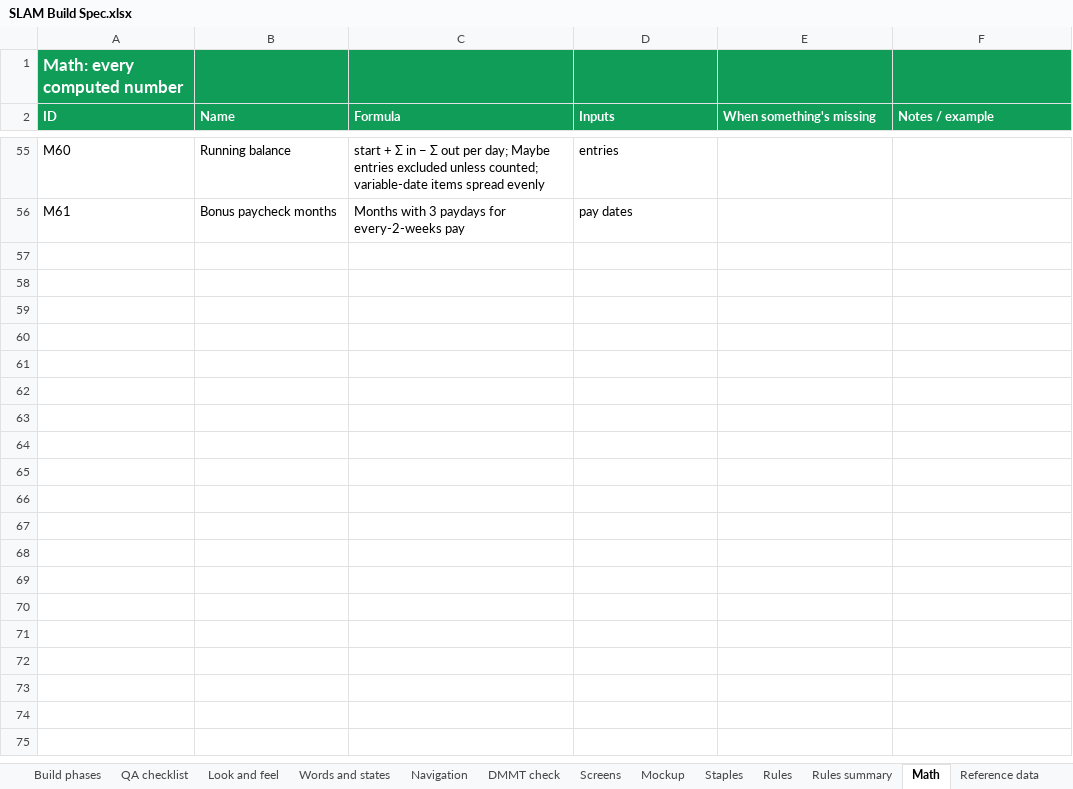
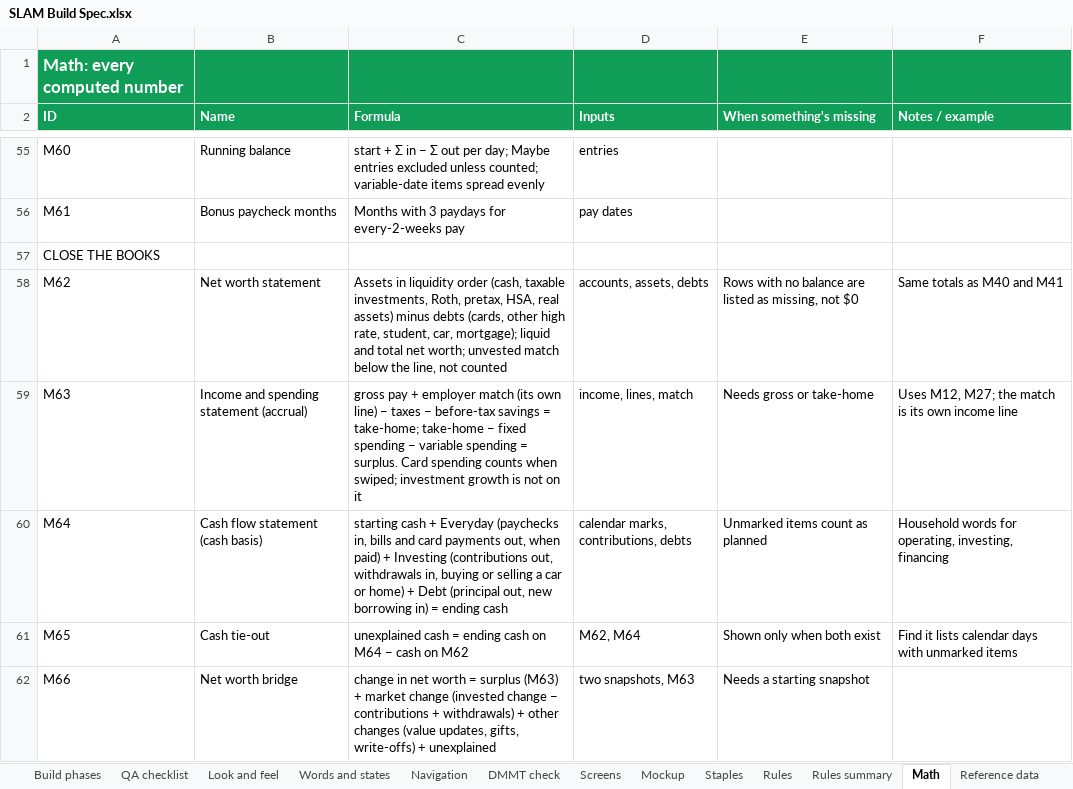
Before and after one commit to Sapphirestoneage/Slam, an Excel workbook: spec/SLAM Build Spec.xlsx, sheet Math, drawn as a sheet; only a part is shown, gaps mark what is left out; values as stored, in another font and other column widths than the file's, no borders; the diff covers the shown part only; the diff names each change by its address in the sheet, - before the commit and + after, or states it on an @@ line.

```diff
--- a/spec/SLAM Build Spec.xlsx (sheet Math)
+++ b/spec/SLAM Build Spec.xlsx (sheet Math)
+row 57: CLOSE THE BOOKS
+row 58: M62 | Net worth statement | Assets in liquidity order (cash, taxable investments, Roth, pretax, HSA, real assets) minus debts (cards, other high rate, student, car, mortgage); liquid and total net worth; unvested match below the line, not counted | accounts, assets, debts | Rows with no balance are listed as missing, not $0 | Same totals as M40 and M41
+row 59: M63 | Income and spending statement (accrual) | gross pay + employer match (its own line) − taxes − before-tax savings = take-home; take-home − fixed spending − variable spending = surplus. Card spending counts when swiped; investment growth is not on it | income, lines, match | Needs gross or take-home | Uses M12, M27; the match is its own income line
+row 60: M64 | Cash flow statement (cash basis) | starting cash + Everyday (paychecks in, bills and card payments out, when paid) + Investing (contributions out, withdrawals in, buying or selling a car or home) + Debt (principal out, new borrowing in) = ending cash | calendar marks, contributions, debts | Unmarked items count as planned | Household words for operating, investing, financing
+row 61: M65 | Cash tie-out | unexplained cash = ending cash on M64 − cash on M62 | M62, M64 | Shown only when both exist | Find it lists calendar days with unmarked items
+row 62: M66 | Net worth bridge | change in net worth = surplus (M63) + market change (invested change − contributions + withdrawals) + other changes (value updates, gifts, write-offs) + unexplained | two snapshots, M63 | Needs a starting snapshot
```
Also changed, not shown: 6 added rows elsewhere in this sheet, sheet Feature list, sheet Rules, sheet Roadmap, 5 other files.
